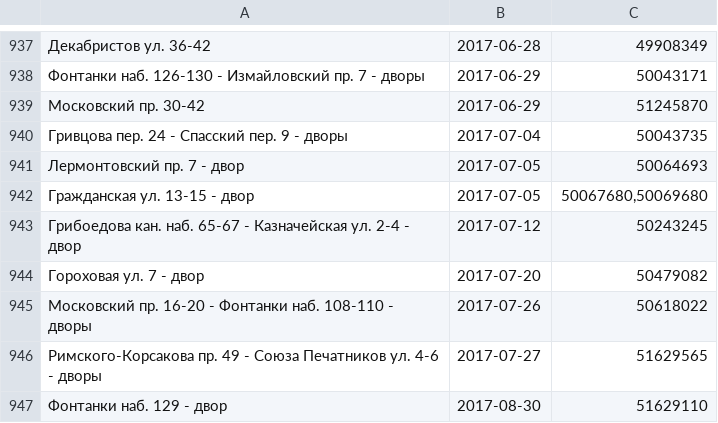
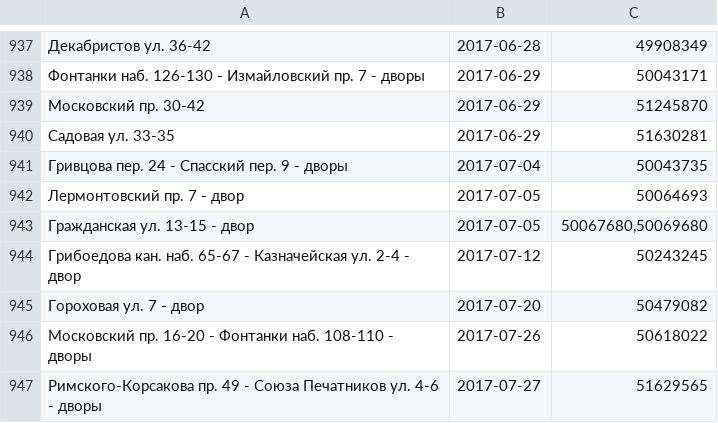
Before and after one commit to AntonKhorev/oplofk, a CSV file: adm.csv, drawn as a sheet; only a part is shown, gaps mark what is left out; the shorter side is filled out with more unchanged rows; the diff names each change by its address in the sheet, - before the commit and + after, or states it on an @@ line.

Commit message:
2017-06-29 survey in adm district

```diff
--- a/adm.csv
+++ b/adm.csv
+row 940: Садовая ул. 33-35 | 2017-06-29 | 51630281
```
